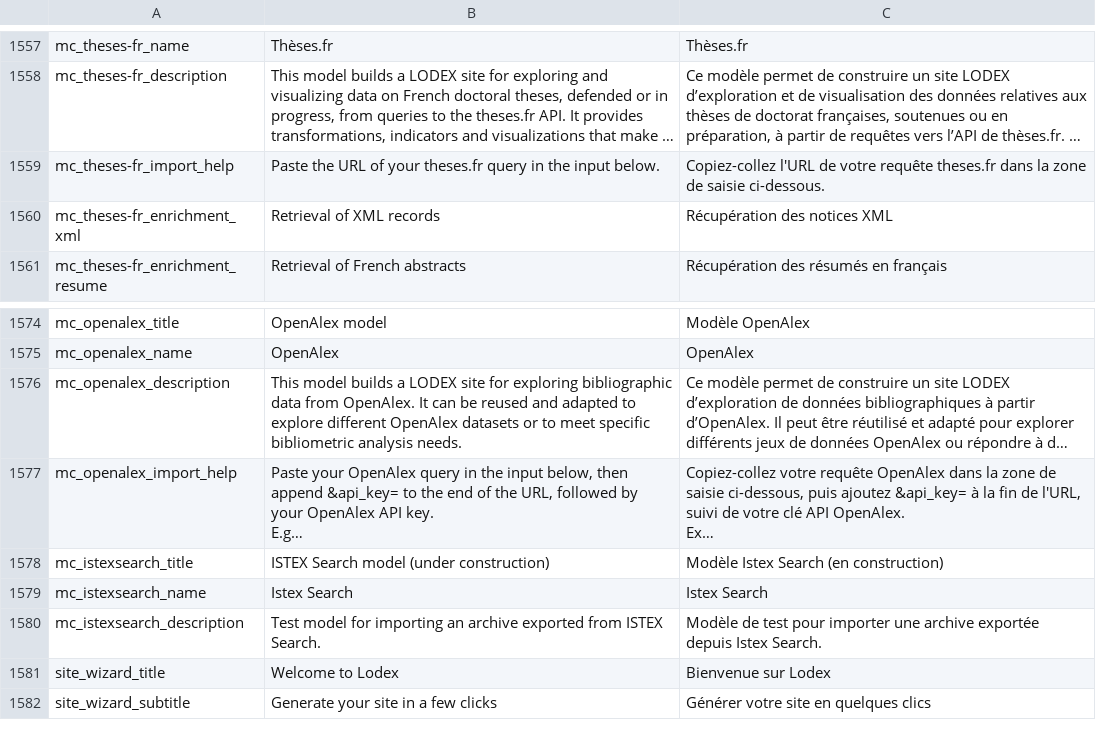
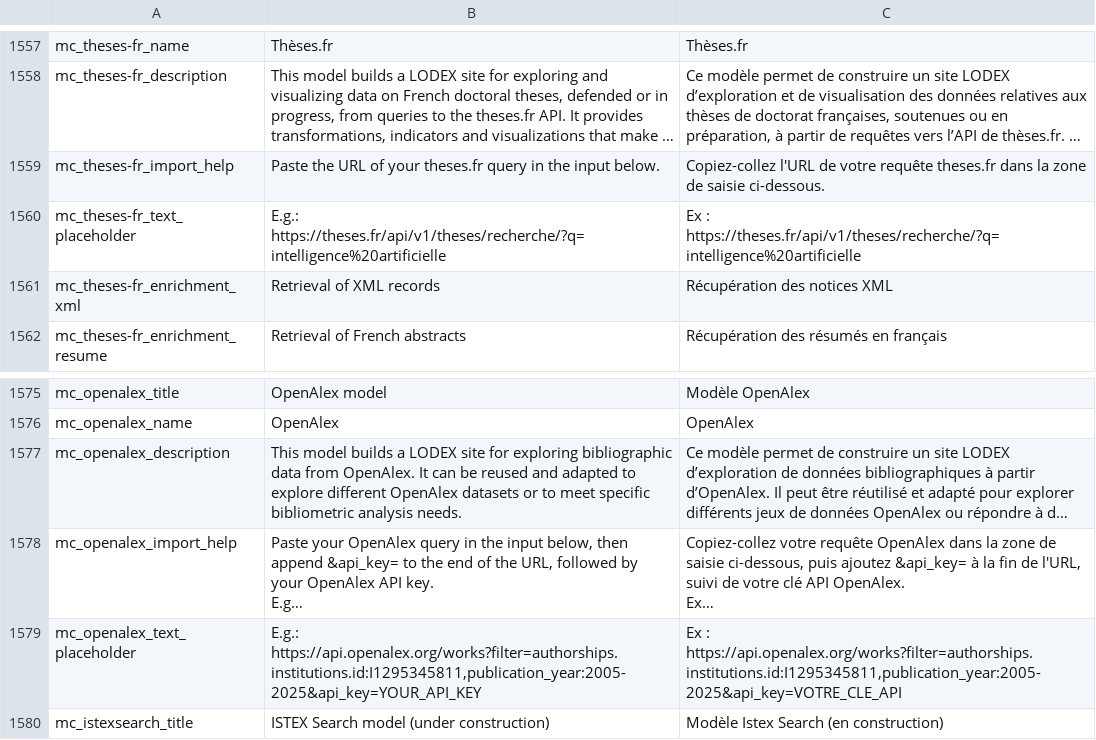
Before and after one commit to Inist-CNRS/lodex, a TSV file: src/app/custom/translations.tsv, drawn as a sheet; only a part is shown, gaps mark what is left out; the shorter side is filled out with more unchanged rows; long unchanged cells end in …; the diff names each change by its address in the sheet, - before the commit and + after, or states it on an @@ line.

Commit message:
feat(catalog): show a per-model placeholder in the free input
A model can now define an optional mc_<id>_text_placeholder translation,
shown in the free input of the site wizard and of the simplified import
page while it is empty. Added for theses-fr and openalex.

Closes #3879

```diff
--- a/src/app/custom/translations.tsv
+++ b/src/app/custom/translations.tsv
+row 1560: mc_theses-fr_text_placeholder | E.g.: https://theses.fr/api/v1/theses/recherche/?q=intelligence%20artificielle | Ex : https://theses.fr/api/v1/theses/recherche/?q=intelligence%20artificielle
+row 1579: mc_openalex_text_placeholder | E.g.: https://api.openalex.org/works?filter=authorships.institutions.id:I1295345811,publication_year:2005-2025&api_key=YOUR_API_KEY | Ex : https://api.openalex.org/works?filter=authorships.institutions.id:I1295345811,publication_year:2005-2025&api_key=VOTRE_CLE_API
```
Also changed, not shown: 7 other files.
